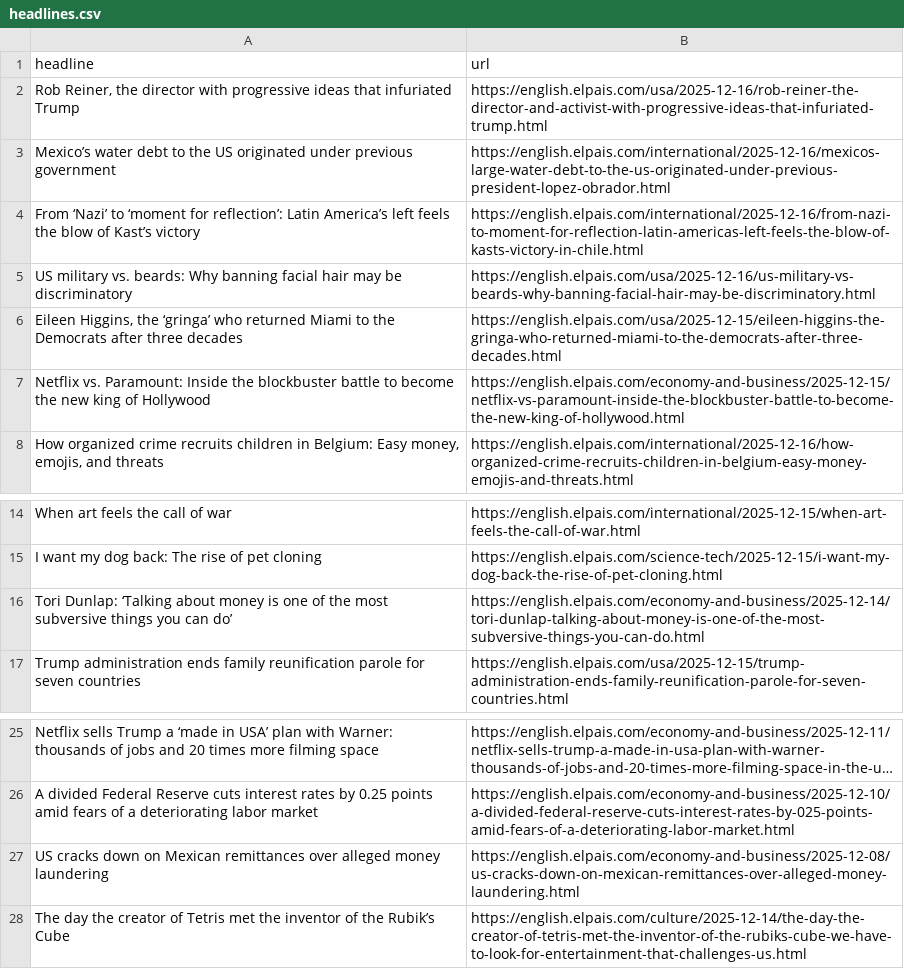
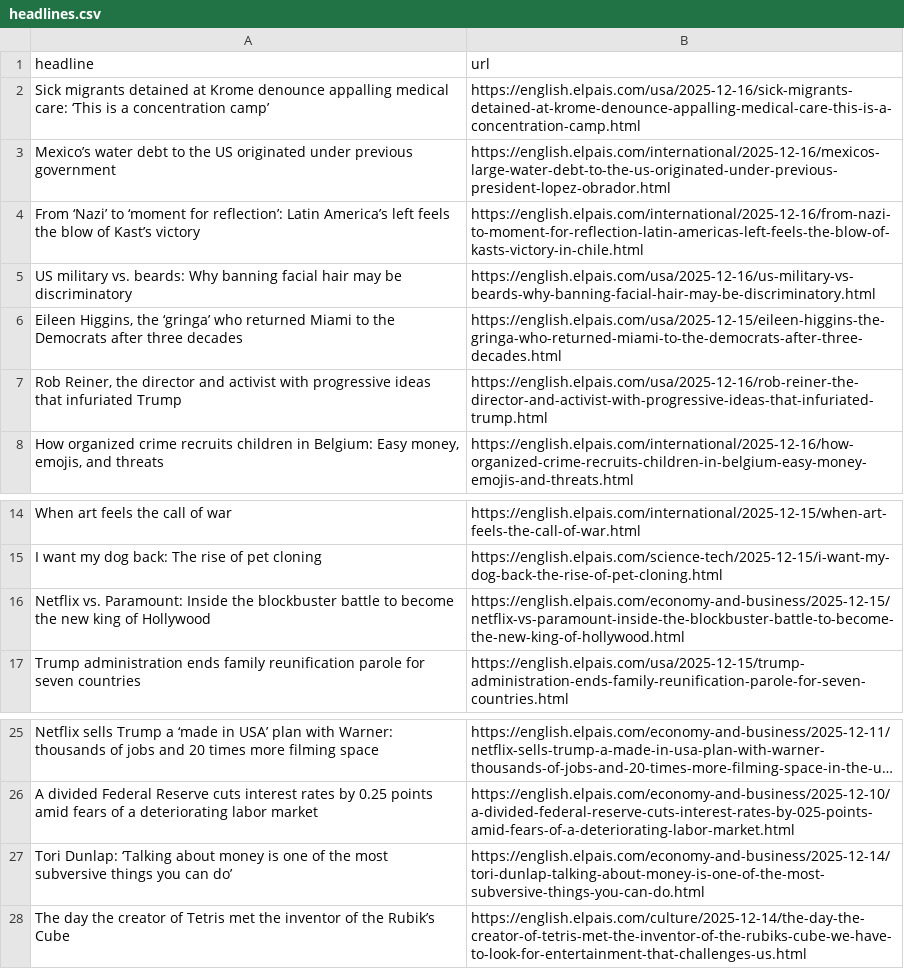
Before and after one commit to JSorrell99/el-pais-autoscraper, a CSV file: headlines.csv, drawn as a sheet; only a part is shown, gaps mark what is left out; long unchanged cells end in …; removed rows and columns are numbered as before the commit, all else as after; the diff names each change by its address in the sheet, - before the commit and + after, or states it on an @@ line.

```diff
--- a/headlines.csv
+++ b/headlines.csv
-row 2: Rob Reiner, the director with progressive ideas that infuriated Trump | https://english.elpais.com/usa/2025-12-16/rob-reiner-the-director-and-activist-with-progressive-ideas-that-infuriated-trump.html
+row 2: Sick migrants detained at Krome denounce appalling medical care: ‘This is a concentration camp’ | https://english.elpais.com/usa/2025-12-16/sick-migrants-detained-at-krome-denounce-appalling-medical-care-this-is-a-concentration-camp.html
+row 7: Rob Reiner, the director and activist with progressive ideas that infuriated Trump | https://english.elpais.com/usa/2025-12-16/rob-reiner-the-director-and-activist-with-progressive-ideas-that-infuriated-trump.html
@@ row 7 moved to row 16: Netflix vs. Paramount: Inside the blockb… @@
-row 27: US cracks down on Mexican remittances over alleged money laundering | https://english.elpais.com/economy-and-business/2025-12-08/us-cracks-down-on-mexican-remittances-over-alleged-money-laundering.html
@@ row 16 moved to row 27: Tori Dunlap: ‘Talking about money is one… @@
```
